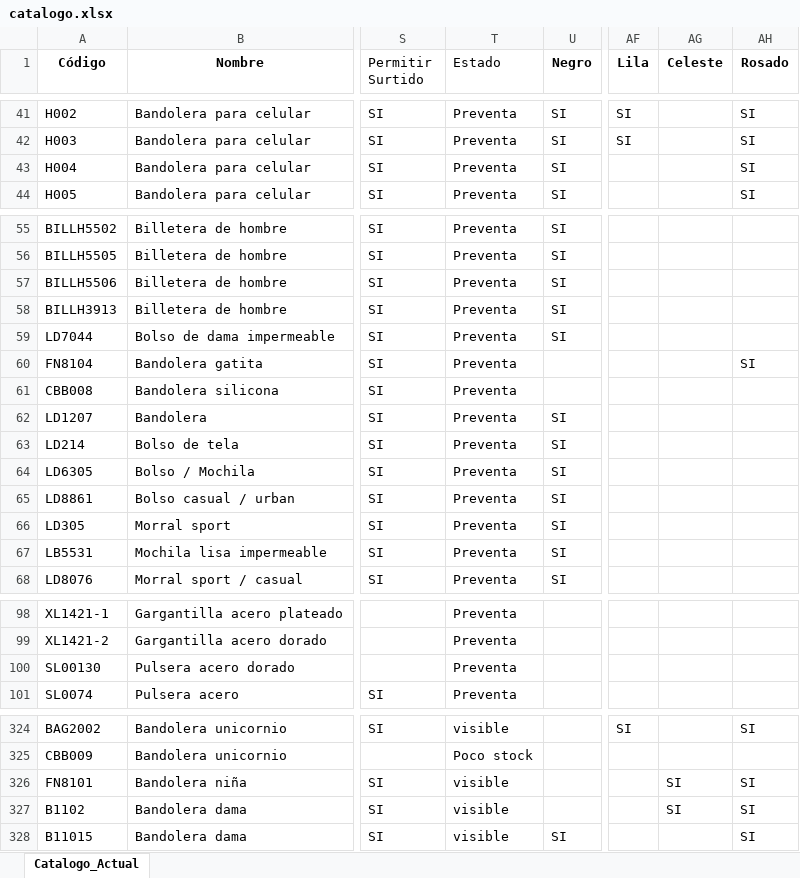
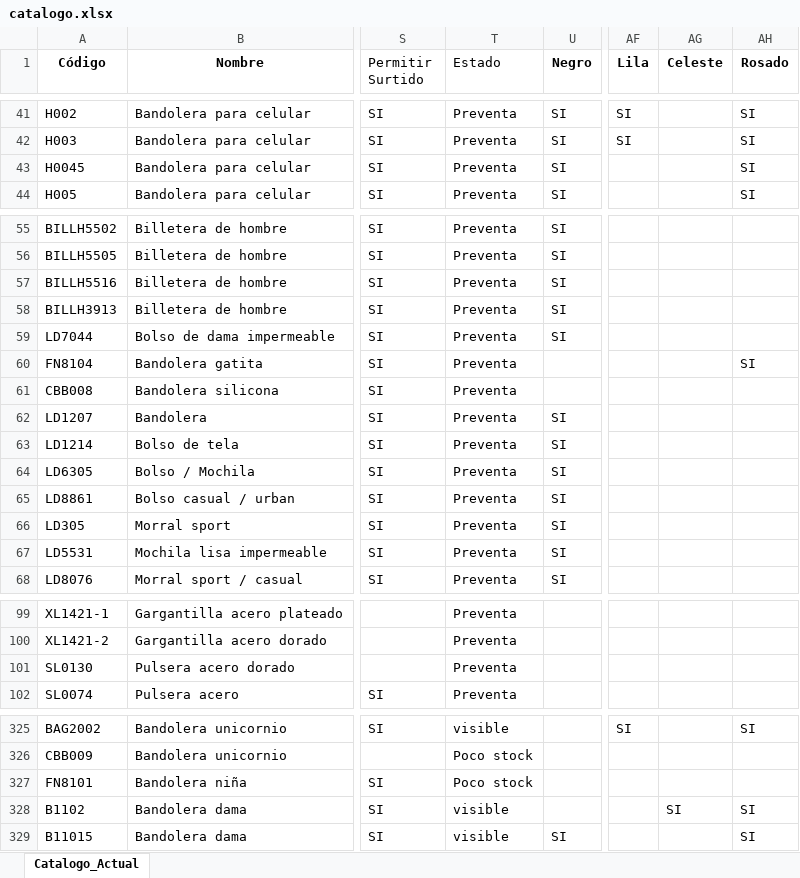
Before and after one commit to Ferabensrl/mare-catalog-v2, an Excel workbook: catalogo.xlsx, sheet Catalogo_Actual, drawn as a sheet; only a part is shown, gaps mark what is left out; values as stored, in another font and other column widths than the file's, no borders; addresses are those after the commit; the diff covers the shown part only; the diff names each change by its address in the sheet, - before the commit and + after, or states it on an @@ line.

```diff
--- a/catalogo.xlsx (sheet Catalogo_Actual)
+++ b/catalogo.xlsx (sheet Catalogo_Actual)
-A43 (Código): H004
+A43 (Código): H0045
-A57 (Código): BILLH5506
+A57 (Código): BILLH5516
-A63 (Código): LD214
+A63 (Código): LD1214
-A67 (Código): LB5531
+A67 (Código): LD5531
-A101 (Código): SL00130
+A101 (Código): SL0130
-T327 (Estado): visible
+T327 (Estado): Poco stock
-AG327 (Celeste): SI
+AG327 (Celeste): (empty)
-AH327 (Rosado): SI
+AH327 (Rosado): (empty)
```
Also changed, not shown: 2 added rows, 4 removed rows and 11 edited cells elsewhere in this sheet, 11 other files.
